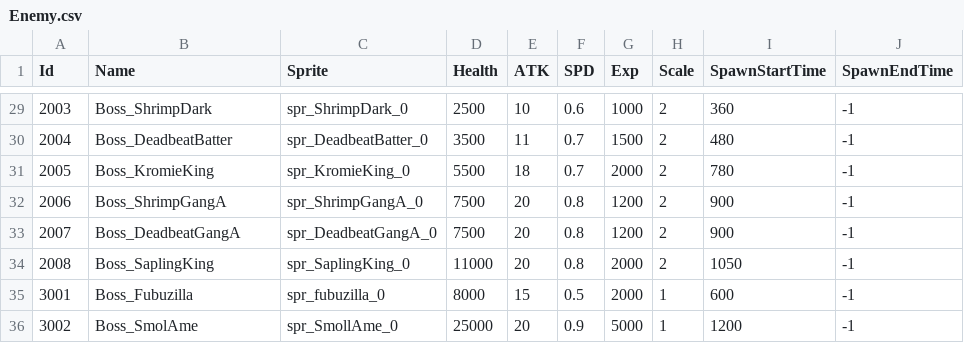
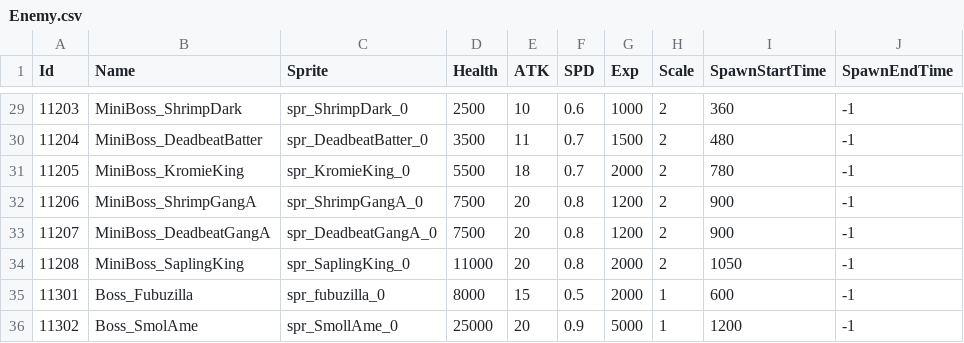
Before and after one commit to KIA-PROGRAMMING-38/HoloCure, a CSV file: HoloCure/Assets/Resources/4_DataTable/Enemy.csv, drawn as a sheet; only a part is shown, gaps mark what is left out; the diff covers the shown part only.

```diff
--- a/HoloCure/Assets/Resources/4_DataTable/Enemy.csv
+++ b/HoloCure/Assets/Resources/4_DataTable/Enemy.csv
@@ -29,8 +29,8 @@ Id,Name,Sprite,Health,ATK,SPD,Exp,Scale,SpawnStartTime,SpawnEndTime
-2003,Boss_ShrimpDark,spr_ShrimpDark_0,2500,10,0.6,1000,2,360,-1
-2004,Boss_DeadbeatBatter,spr_DeadbeatBatter_0,3500,11,0.7,1500,2,480,-1
-2005,Boss_KromieKing,spr_KromieKing_0,5500,18,0.7,2000,2,780,-1
-2006,Boss_ShrimpGangA,spr_ShrimpGangA_0,7500,20,0.8,1200,2,900,-1
-2007,Boss_DeadbeatGangA,spr_DeadbeatGangA_0,7500,20,0.8,1200,2,900,-1
-2008,Boss_SaplingKing,spr_SaplingKing_0,11000,20,0.8,2000,2,1050,-1
-3001,Boss_Fubuzilla,spr_fubuzilla_0,8000,15,0.5,2000,1,600,-1
-3002,Boss_SmolAme,spr_SmollAme_0,25000,20,0.9,5000,1,1200,-1
+11203,MiniBoss_ShrimpDark,spr_ShrimpDark_0,2500,10,0.6,1000,2,360,-1
+11204,MiniBoss_DeadbeatBatter,spr_DeadbeatBatter_0,3500,11,0.7,1500,2,480,-1
+11205,MiniBoss_KromieKing,spr_KromieKing_0,5500,18,0.7,2000,2,780,-1
+11206,MiniBoss_ShrimpGangA,spr_ShrimpGangA_0,7500,20,0.8,1200,2,900,-1
+11207,MiniBoss_DeadbeatGangA,spr_DeadbeatGangA_0,7500,20,0.8,1200,2,900,-1
+11208,MiniBoss_SaplingKing,spr_SaplingKing_0,11000,20,0.8,2000,2,1050,-1
+11301,Boss_Fubuzilla,spr_fubuzilla_0,8000,15,0.5,2000,1,600,-1
+11302,Boss_SmolAme,spr_SmollAme_0,25000,20,0.9,5000,1,1200,-1
```
Also changed, not shown: 29 edited cells elsewhere in this file, HoloCure/Assets/Resources/4_DataTable/Item.csv, HoloCure/Assets/Resources/4_DataTable/Stat.csv, 11 other files.
